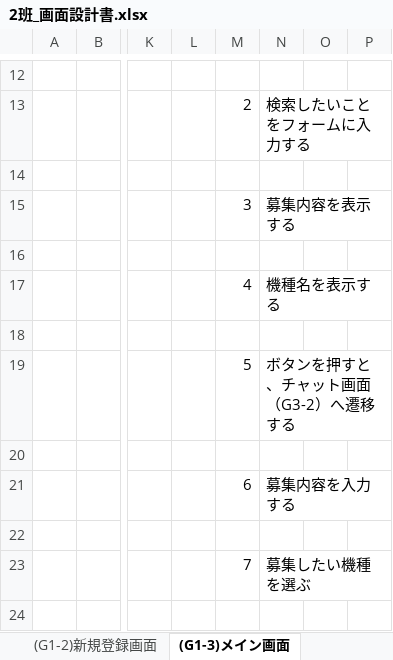
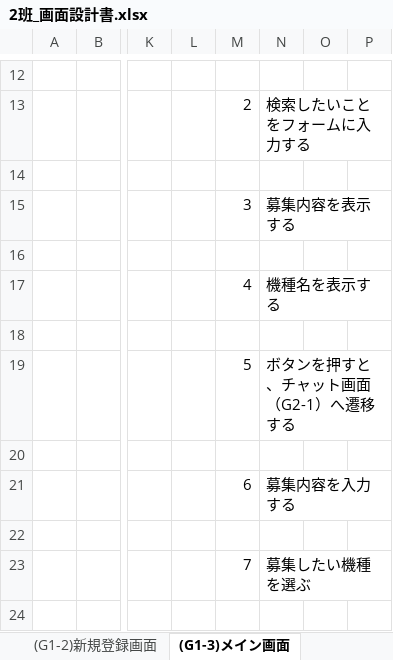
Before and after one commit to ASO2101155/team2, an Excel workbook: 02_画面設計書・モップアップ/2班_画面設計書.xlsx, sheet (G1-3)メイン画面, drawn as a sheet; only a part is shown, gaps mark what is left out; values as stored, in another font and other column widths than the file's, no borders; charts and pictures not drawn; the diff names each change by its address in the sheet, - before the commit and + after, or states it on an @@ line.

```diff
--- a/02_画面設計書・モップアップ/2班_画面設計書.xlsx (sheet (G1-3)メイン画面)
+++ b/02_画面設計書・モップアップ/2班_画面設計書.xlsx (sheet (G1-3)メイン画面)
-N19: ボタンを押すと、チャット画面（G3-2）へ遷移する
+N19: ボタンを押すと、チャット画面（G2-1）へ遷移する
```
Also changed, not shown: sheet 表紙, sheet （G3-1）プロフィール画面, charts or pictures.
